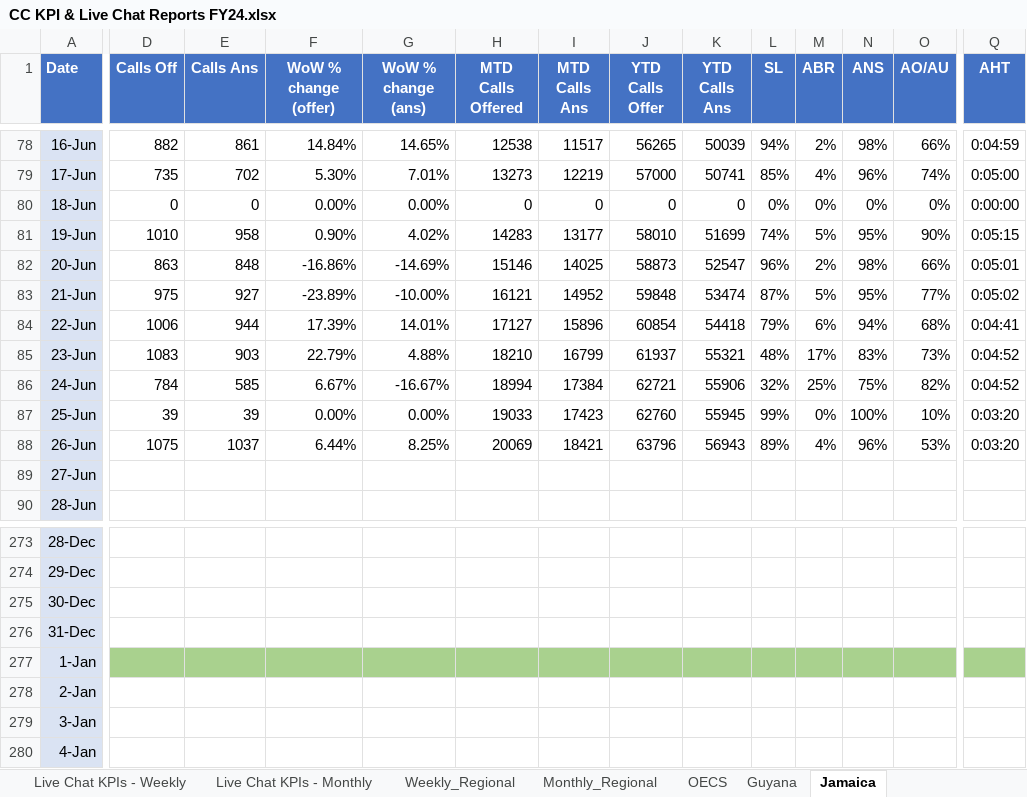
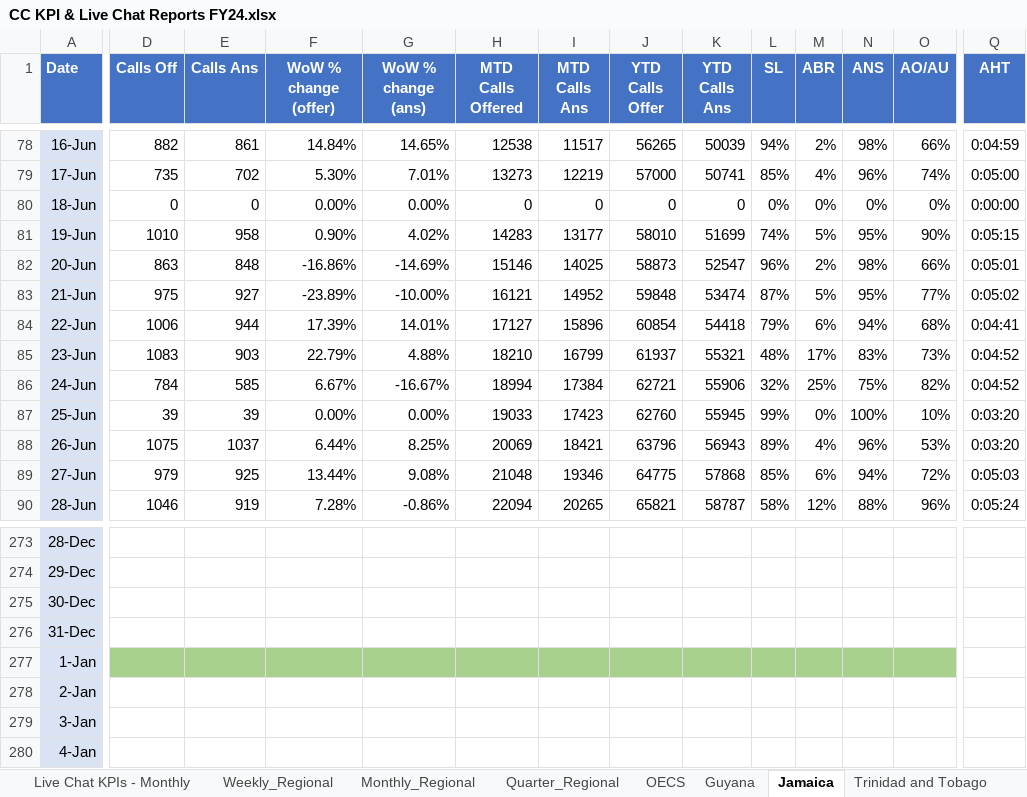
Before and after one commit to lightful876/Unicomer_Regional, an Excel workbook: CC KPI & Live Chat Reports FY24.xlsx, sheet Jamaica, drawn as a sheet; only a part is shown, gaps mark what is left out; values as stored, in another font and other column widths than the file's, no borders; charts and pictures and table styles not drawn; the diff covers the shown part only; the diff names each change by its address in the sheet, - before the commit and + after, or states it on an @@ line.

```diff
--- a/CC KPI & Live Chat Reports FY24.xlsx (sheet Jamaica)
+++ b/CC KPI & Live Chat Reports FY24.xlsx (sheet Jamaica)
+sheet tab: Quarter_Regional
-D89 (Calls Off): (empty)
+D89 (Calls Off): 979
-E89 (Calls Ans): (empty)
+E89 (Calls Ans): 925
-F89 (WoW % change (offer)): (empty)
+F89 (WoW % change (offer)): 13.44%
-G89 (WoW % change (ans)): (empty)
+G89 (WoW % change (ans)): 9.08%
-H89 (MTD Calls Offered): (empty)
+H89 (MTD Calls Offered): 21048
-I89 (MTD Calls Ans): (empty)
+I89 (MTD Calls Ans): 19346
-J89 (YTD Calls Offer): (empty)
+J89 (YTD Calls Offer): 64775
-K89 (YTD Calls Ans): (empty)
+K89 (YTD Calls Ans): 57868
-L89 (SL): (empty)
+L89 (SL): 85%
-M89 (ABR): (empty)
+M89 (ABR): 6%
-N89 (ANS): (empty)
+N89 (ANS): 94%
-O89 (AO/AU): (empty)
+O89 (AO/AU): 72%
-Q89 (AHT): (empty)
+Q89 (AHT): 0:05:03
-D90 (Calls Off): (empty)
+D90 (Calls Off): 1046
-E90 (Calls Ans): (empty)
+E90 (Calls Ans): 919
-F90 (WoW % change (offer)): (empty)
+F90 (WoW % change (offer)): 7.28%
-G90 (WoW % change (ans)): (empty)
+G90 (WoW % change (ans)): -0.86%
-H90 (MTD Calls Offered): (empty)
+H90 (MTD Calls Offered): 22094
-I90 (MTD Calls Ans): (empty)
+I90 (MTD Calls Ans): 20265
-J90 (YTD Calls Offer): (empty)
+J90 (YTD Calls Offer): 65821
-K90 (YTD Calls Ans): (empty)
+K90 (YTD Calls Ans): 58787
-L90 (SL): (empty)
+L90 (SL): 58%
-M90 (ABR): (empty)
+M90 (ABR): 12%
-N90 (ANS): (empty)
+N90 (ANS): 88%
-O90 (AO/AU): (empty)
+O90 (AO/AU): 96%
-Q90 (AHT): (empty)
+Q90 (AHT): 0:05:24
-Q277 fill: #A9D18E
+Q277 fill: none
```
Also changed, not shown: 224 edited cells and cell formats elsewhere in this sheet, sheet Trinidad and Tobago, sheet Guyana, sheet OECS, sheet Live Chat KPIs - Monthly, sheet Monthly_Regional, formulas that keep their value.
